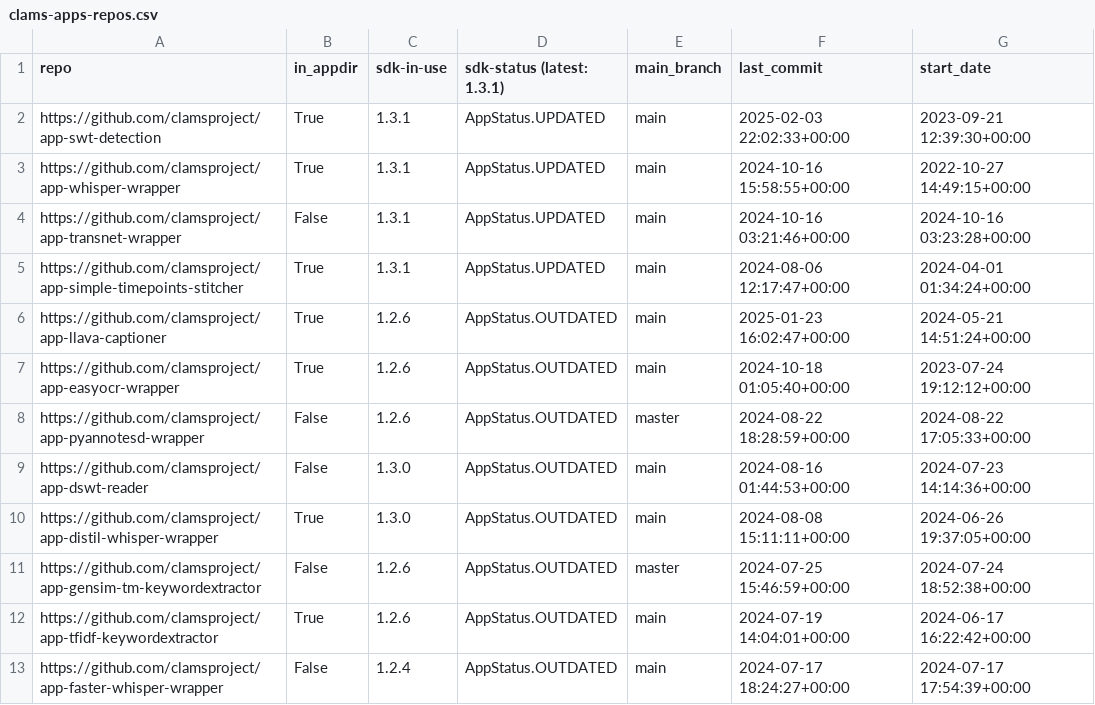
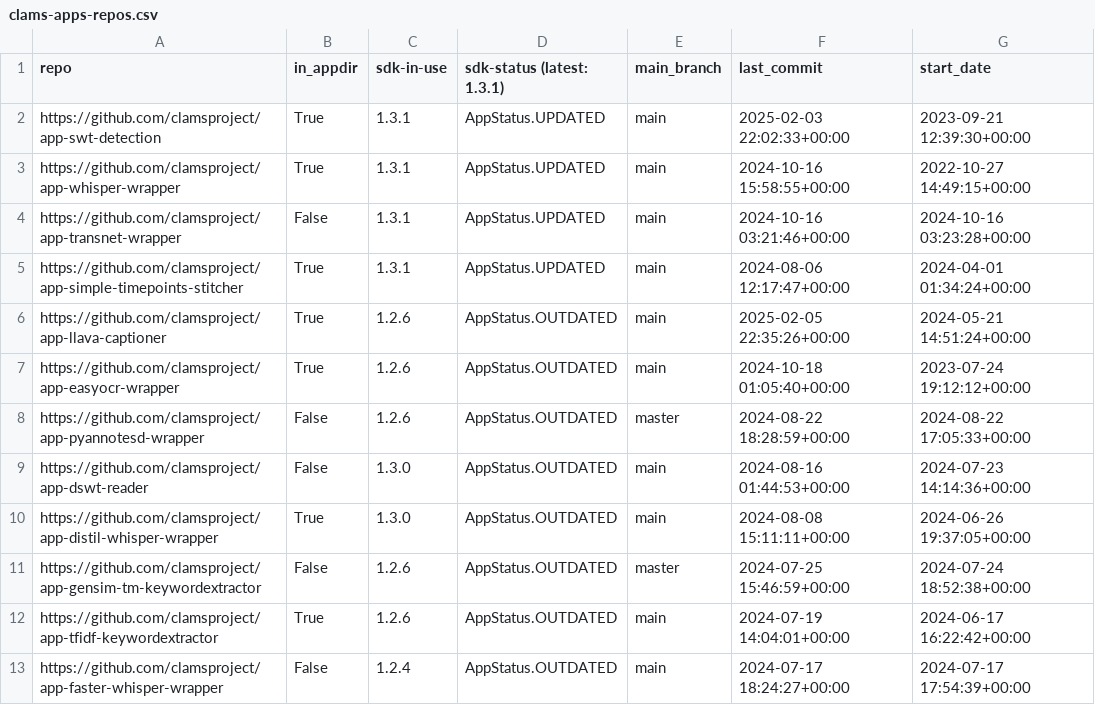
Before and after one commit to clamsproject/apps, a CSV file: clams-apps-repos.csv, drawn as a sheet; only a part is shown.

Commit message:
updating app development dashboard file

```diff
--- a/clams-apps-repos.csv
+++ b/clams-apps-repos.csv
@@ -5,3 +5,3 @@ https://github.com/clamsproject/app-transnet-wrapper,False,1.3.1,AppStatus.UPDAT
 https://github.com/clamsproject/app-simple-timepoints-stitcher,True,1.3.1,AppStatus.UPDATED,main,2024-08-06 12:17:47+00:00,2024-04-01 01:34:24+00:00
-https://github.com/clamsproject/app-llava-captioner,True,1.2.6,AppStatus.OUTDATED,main,2025-01-23 16:02:47+00:00,2024-05-21 14:51:24+00:00
+https://github.com/clamsproject/app-llava-captioner,True,1.2.6,AppStatus.OUTDATED,main,2025-02-05 22:35:26+00:00,2024-05-21 14:51:24+00:00
 https://github.com/clamsproject/app-easyocr-wrapper,True,1.2.6,AppStatus.OUTDATED,main,2024-10-18 01:05:40+00:00,2023-07-24 19:12:12+00:00
```
